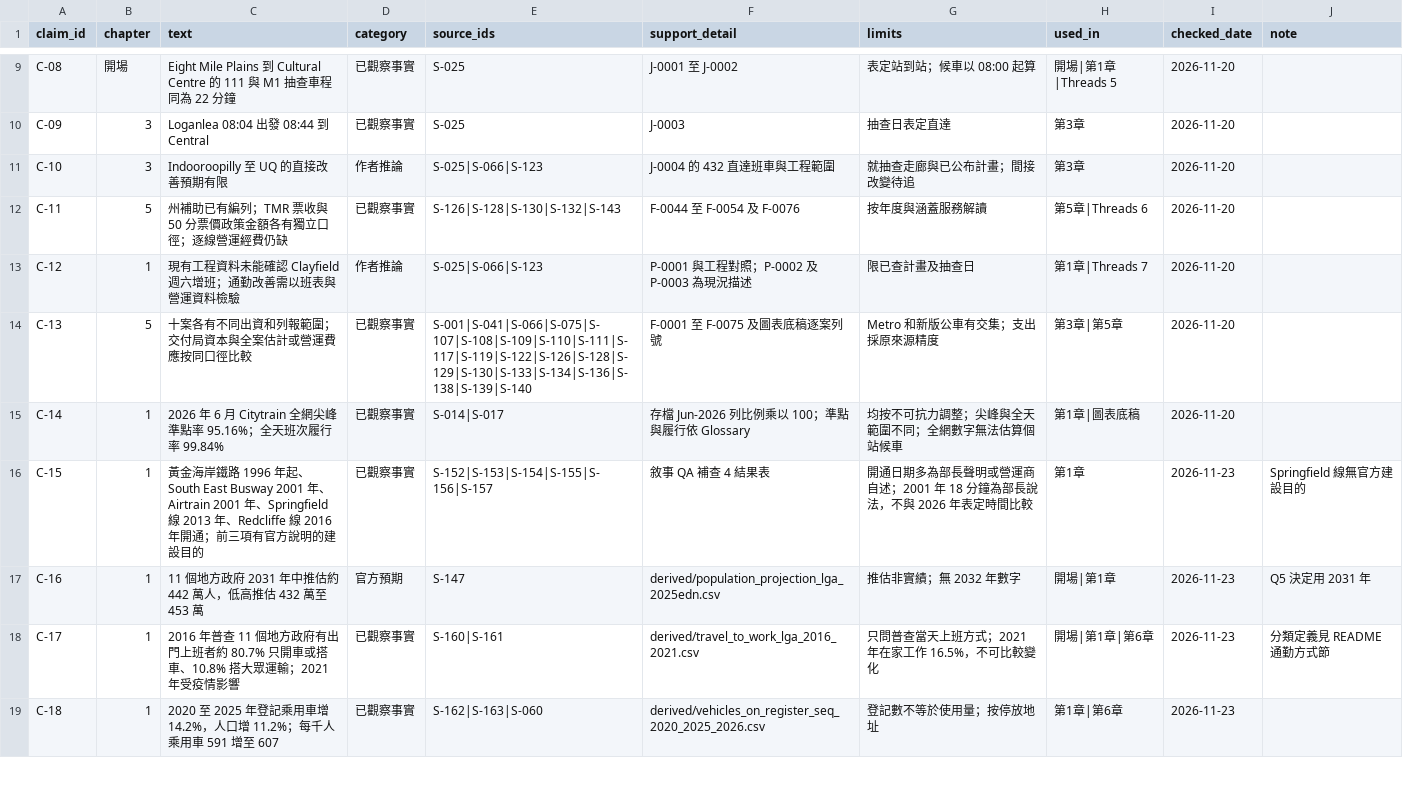
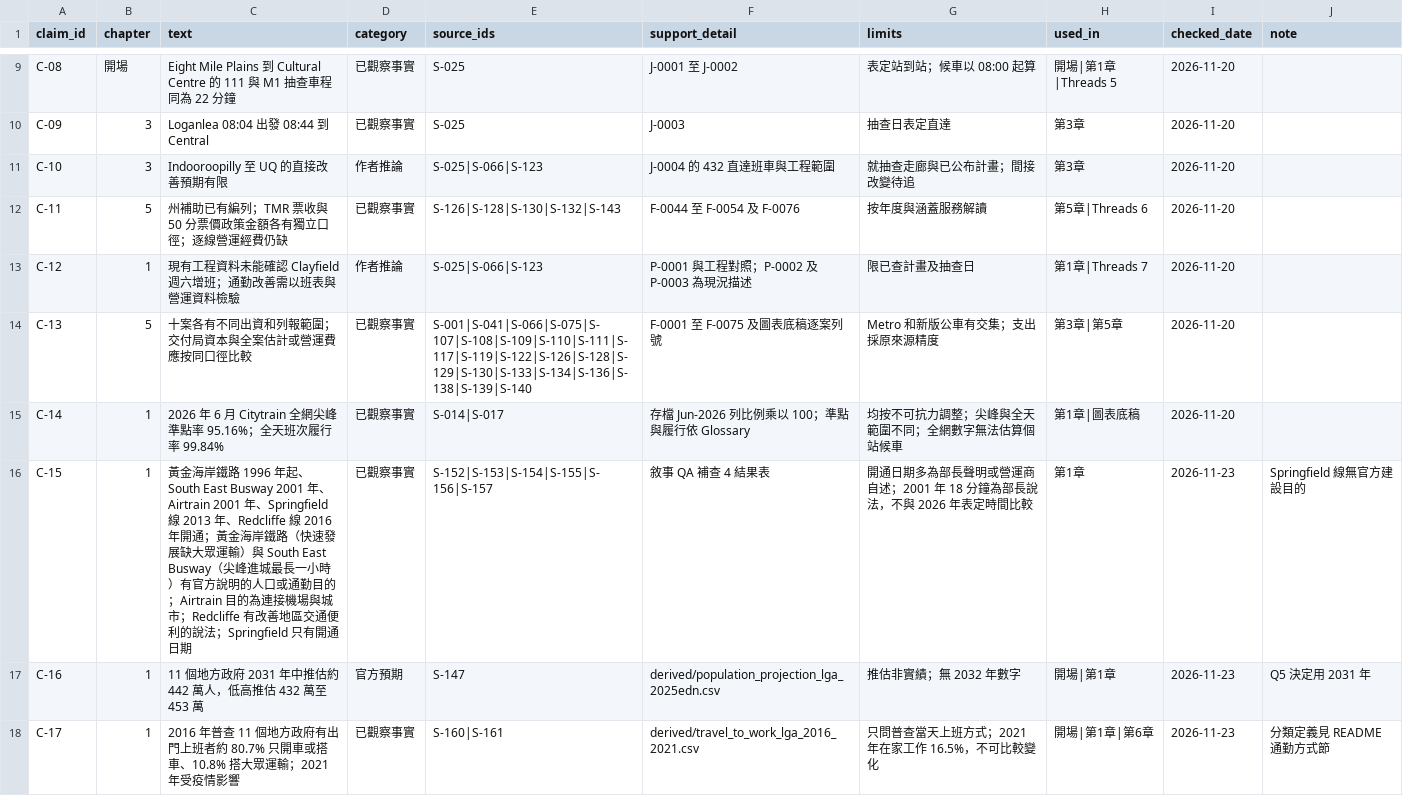
Before and after one commit to loveu8/loveu8.github.io, a CSV file: ai_report/2026/reference/data/brisbane-transport/claims.csv, drawn as a sheet; only a part is shown, gaps mark what is left out; the shorter side is filled out with more unchanged rows.

Commit message:
docs: Brisbane transport Q39, chapter 1 states purpose only where sourced

```diff
--- a/ai_report/2026/reference/data/brisbane-transport/claims.csv
+++ b/ai_report/2026/reference/data/brisbane-transport/claims.csv
@@ -15,3 +15,3 @@ C-13,5,十案各有不同出資和列報範圍；交付局資本與全案估計
 C-14,1,2026 年 6 月 Citytrain 全網尖峰準點率 95.16%；全天班次履行率 99.84%,已觀察事實,S-014|S-017,存檔 Jun-2026 列比例乘以 100；準點與履行依 Glossary,均按不可抗力調整；尖峰與全天範圍不同；全網數字無法估算個站候車,第1章|圖表底稿,2026-11-20,
-C-15,1,黃金海岸鐵路 1996 年起、South East Busway 2001 年、Airtrain 2001 年、Springfield 線 2013 年、Redcliffe 線 2016 年開通；前三項有官方說明的建設目的,已觀察事實,S-152|S-153|S-154|S-155|S-156|S-157,敘事 QA 補查 4 結果表,開通日期多為部長聲明或營運商自述；2001 年 18 分鐘為部長說法，不與 2026 年表定時間比較,第1章,2026-11-23,Springfield 線無官方建設目的
+C-15,1,黃金海岸鐵路 1996 年起、South East Busway 2001 年、Airtrain 2001 年、Springfield 線 2013 年、Redcliffe 線 2016 年開通；黃金海岸鐵路（快速發展缺大眾運輸）與 South East Busway（尖峰進城最長一小時）有官方說明的人口或通勤目的；Airtrain 目的為連接機場與城市；Redcliffe 有改善地區交通便利的說法；Springfield 只有開通日期,已觀察事實,S-152|S-153|S-154|S-155|S-156|S-157,敘事 QA 補查 4 結果表,開通日期多為部長聲明或營運商自述；2001 年 18 分鐘為部長說法，不與 2026 年表定時間比較,第1章,2026-11-23,Springfield 線無官方建設目的
 C-16,1,11 個地方政府 2031 年中推估約 442 萬人，低高推估 432 萬至 453 萬,官方預期,S-147,derived/population_projection_lga_2025edn.csv,推估非實績；無 2032 年數字,開場|第1章,2026-11-23,Q5 決定用 2031 年
```
Also changed, not shown: 2 other files.
